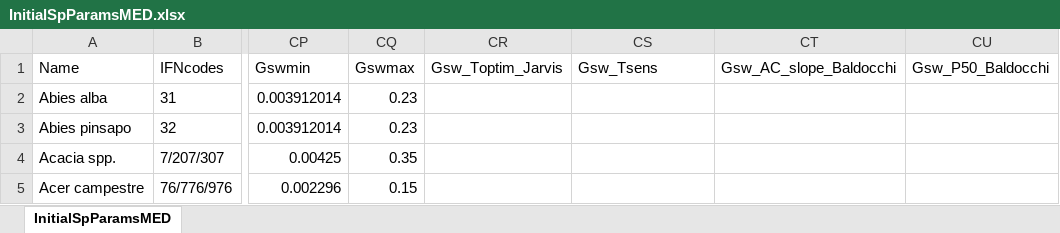
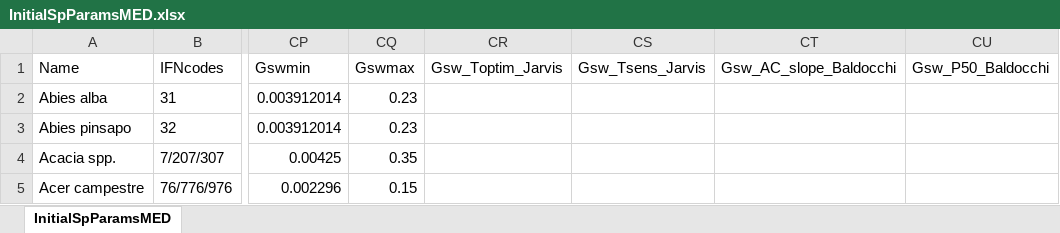
Before and after one commit to emf-creaf/medfate, an Excel workbook: data-raw/InitialSpParamsMED.xlsx, sheet InitialSpParamsMED, drawn as a sheet; only a part is shown, gaps mark what is left out; values as stored, in another font and other column widths than the file's, no borders; table styles not drawn; the diff names each change by its address in the sheet, - before the commit and + after, or states it on an @@ line.

```diff
--- a/data-raw/InitialSpParamsMED.xlsx (sheet InitialSpParamsMED)
+++ b/data-raw/InitialSpParamsMED.xlsx (sheet InitialSpParamsMED)
-CS1: Gsw_Tsens
+CS1: Gsw_Tsens_Jarvis
```
Also changed, not shown: data-raw/SpParamsMED.xlsx, 1 other file.
